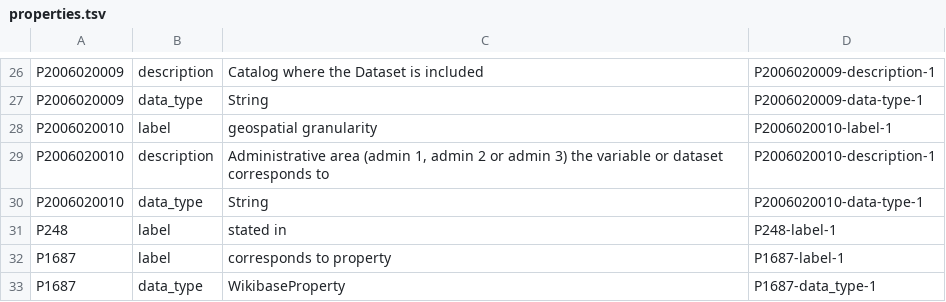
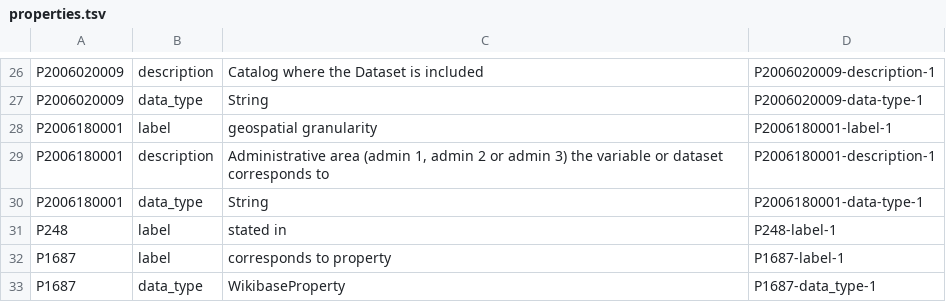
Before and after one commit to usc-isi-i2/datamart-schema, a TSV file: properties.tsv, drawn as a sheet; only a part is shown, gaps mark what is left out.

Commit message:
change to reflect dates

```diff
--- a/properties.tsv
+++ b/properties.tsv
@@ -27,5 +27,5 @@ P2006020009	description	"Catalog where the Dataset is included"	P2006020009-desc
 P2006020009	data_type	String	P2006020009-data-type-1
-P2006020010	label	"geospatial granularity"	P2006020010-label-1
-P2006020010	description	"Administrative area (admin 1, admin 2 or admin 3) the variable or dataset corresponds to"	P2006020010-description-1
-P2006020010	data_type	String	P2006020010-data-type-1
+P2006180001	label	"geospatial granularity"	P2006180001-label-1
+P2006180001	description	"Administrative area (admin 1, admin 2 or admin 3) the variable or dataset corresponds to"	P2006180001-description-1
+P2006180001	data_type	String	P2006180001-data-type-1
 P248	label	"stated in"	P248-label-1
```
